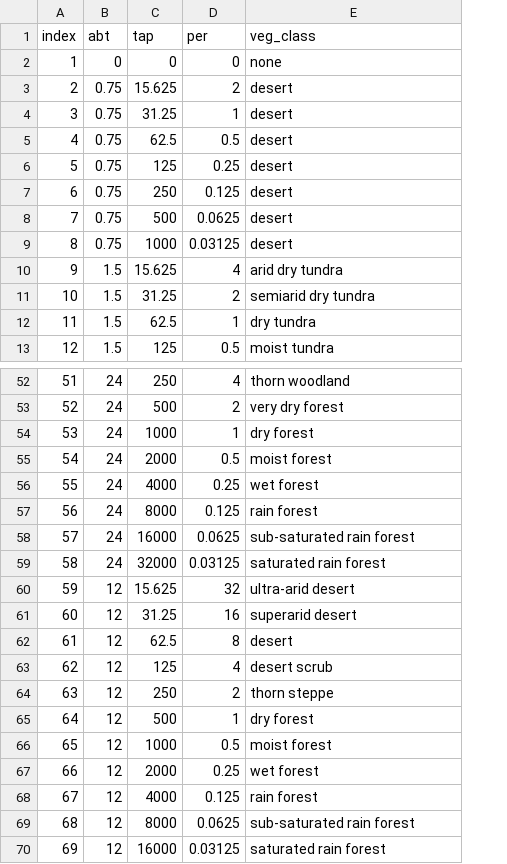
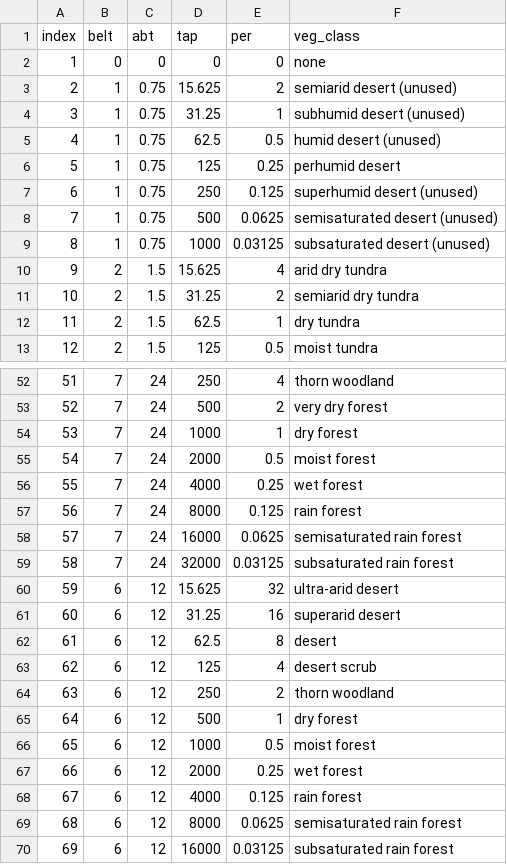
Before and after one commit to armenenikolopov/HoldridgeLifeZoneMap, a CSV file: hlz_defs.csv, drawn as a sheet; only a part is shown, gaps mark what is left out; addresses are those after the commit; the diff covers the shown part only; the diff names each change by its address in the sheet, - before the commit and + after, or states it on an @@ line.

Commit message:
classifier updated, (no 2 codes have same name), and changed numbering scheme
1. changed numbering scheme so that the order is now lat belt, alt belt, veg class, ecotone. This means they are ordered more how I would list them.
2. Significantly, latitudinal /altitudinal belts are defined by the belt of the data, not the actual data. So, if a location belongs to a hexagon whose core is in the cool temperate belt, transitional areas extending into the boreal zone are treated as cool temperate. Conversely, per holdridge, transitional zones extending into the next warmer zone are treated as altitudinal deviants - ie, something belonging to a subtropical core hexagon that extends into the tropical belt is considered a tropical premontane whatever.

```diff
--- a/hlz_defs.csv
+++ b/hlz_defs.csv
+column B (belt), rows 2-13: 0 | 1 | 1 | 1 | 1 | 1 | 1 | 1 | 2 | 2 | 2 | 2; rows 52-70: 7 | 7 | 7 | 7 | 7 | 7 | 7 | 7 | 6 | 6 | 6 | 6 | 6 | 6 | 6 | 6 | 6 | 6 | 6
-F3 (veg_class): desert
+F3 (veg_class): semiarid desert (unused)
-F4 (veg_class): desert
+F4 (veg_class): subhumid desert (unused)
-F5 (veg_class): desert
+F5 (veg_class): humid desert (unused)
-F6 (veg_class): desert
+F6 (veg_class): perhumid desert
-F7 (veg_class): desert
+F7 (veg_class): superhumid desert (unused)
-F8 (veg_class): desert
+F8 (veg_class): semisaturated desert (unused)
-F9 (veg_class): desert
+F9 (veg_class): subsaturated desert (unused)
-F58 (veg_class): sub-saturated rain forest
+F58 (veg_class): semisaturated rain forest
-F59 (veg_class): saturated rain forest
+F59 (veg_class): subsaturated rain forest
-F64 (veg_class): thorn steppe
+F64 (veg_class): thorn woodland
-F69 (veg_class): sub-saturated rain forest
+F69 (veg_class): semisaturated rain forest
-F70 (veg_class): saturated rain forest
+F70 (veg_class): subsaturated rain forest
```
Also changed, not shown: 8 edited cells elsewhere in this file, 4 other files.
